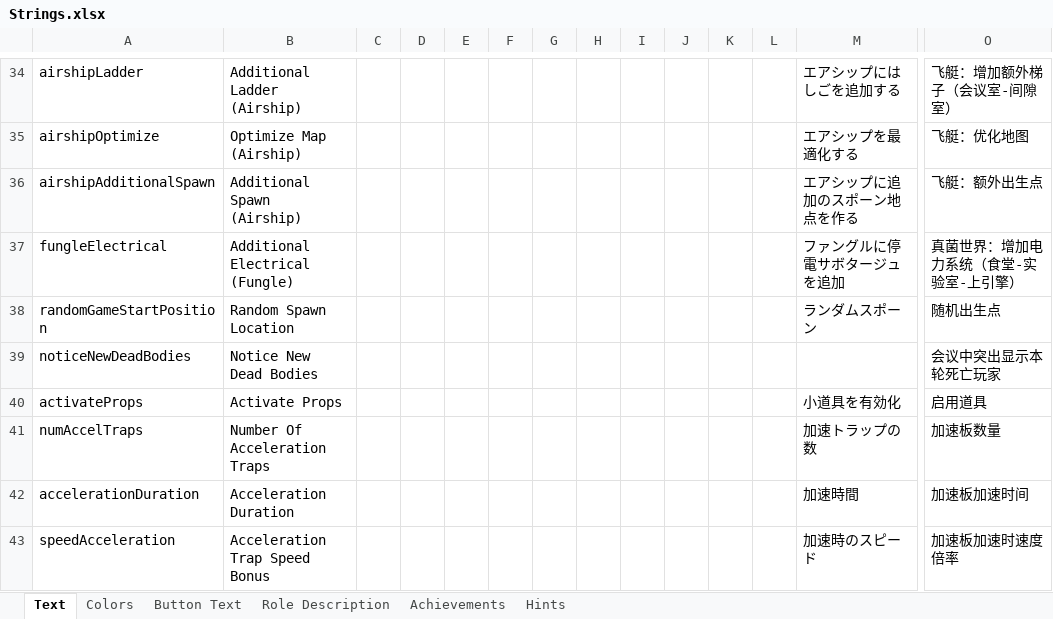
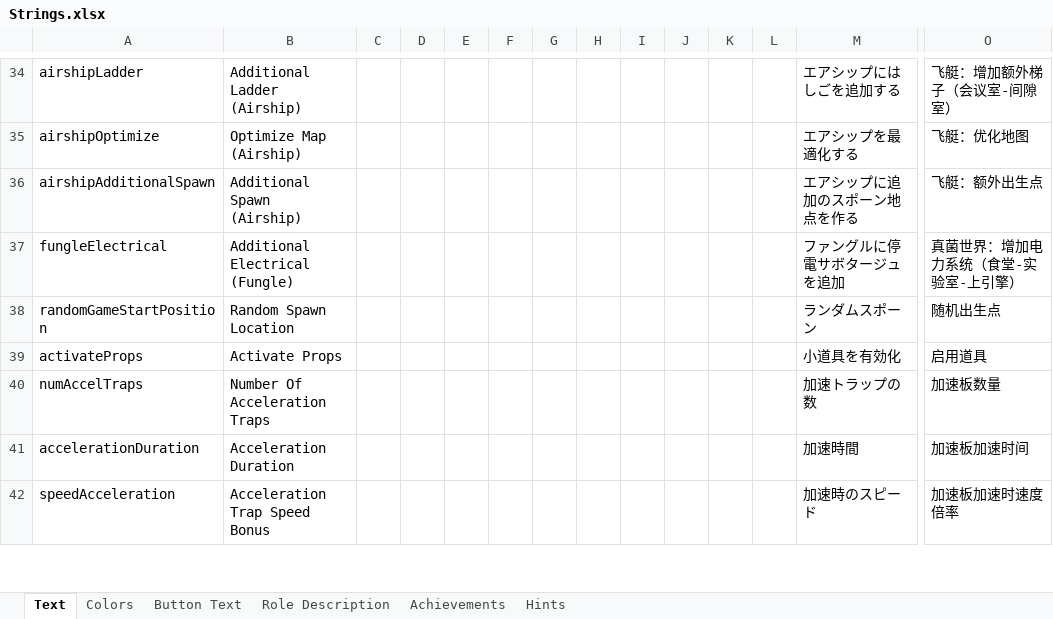
Before and after one commit to dabao40/TheOtherRolesGMIA, an Excel workbook: Strings.xlsx, sheet Text, drawn as a sheet; only a part is shown, gaps mark what is left out; values as stored, in another font and other column widths than the file's, no borders; rows hold the shown columns only; the diff names each change by its address in the sheet, - before the commit and + after, or states it on an @@ line.

```diff
--- a/Strings.xlsx (sheet Text)
+++ b/Strings.xlsx (sheet Text)
-row 39: noticeNewDeadBodies | Notice New Dead Bodies |  |  |  |  |  |  |  |  |  |  |  | 会议中突出显示本轮死亡玩家
```
Also changed, not shown: 12 other files.
